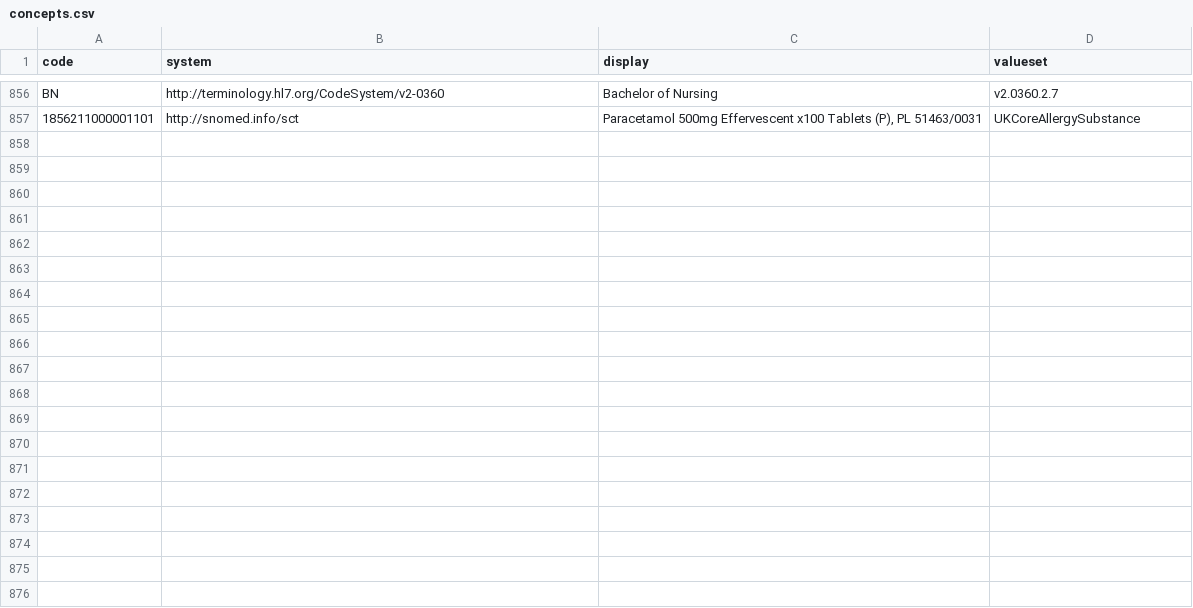
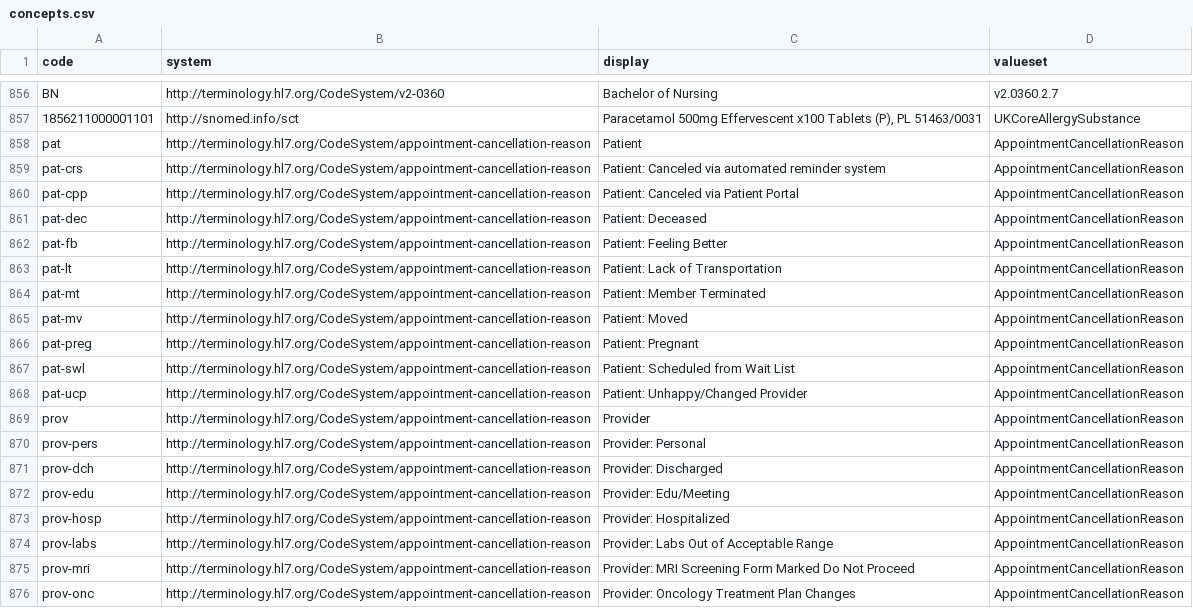
Before and after one commit to gecBurton/fhirlight, a CSV file: api/migrations/concepts.csv, drawn as a sheet; only a part is shown, gaps mark what is left out; the diff covers the shown part only.

Commit message:
maximal-Appointment (#76)

```diff
--- a/api/migrations/concepts.csv
+++ b/api/migrations/concepts.csv
@@ -857 +857,20 @@
 "1856211000001101", "http://snomed.info/sct", "Paracetamol 500mg Effervescent x100 Tablets (P), PL 51463/0031", "UKCoreAllergySubstance"
+"pat", "http://terminology.hl7.org/CodeSystem/appointment-cancellation-reason", "Patient", "AppointmentCancellationReason"
+"pat-crs", "http://terminology.hl7.org/CodeSystem/appointment-cancellation-reason", "Patient: Canceled via automated reminder system", "AppointmentCancellationReason"
+"pat-cpp", "http://terminology.hl7.org/CodeSystem/appointment-cancellation-reason", "Patient: Canceled via Patient Portal", "AppointmentCancellationReason"
+"pat-dec", "http://terminology.hl7.org/CodeSystem/appointment-cancellation-reason", "Patient: Deceased", "AppointmentCancellationReason"
+"pat-fb", "http://terminology.hl7.org/CodeSystem/appointment-cancellation-reason", "Patient: Feeling Better", "AppointmentCancellationReason"
+"pat-lt", "http://terminology.hl7.org/CodeSystem/appointment-cancellation-reason", "Patient: Lack of Transportation", "AppointmentCancellationReason"
+"pat-mt", "http://terminology.hl7.org/CodeSystem/appointment-cancellation-reason", "Patient: Member Terminated", "AppointmentCancellationReason"
+"pat-mv", "http://terminology.hl7.org/CodeSystem/appointment-cancellation-reason", "Patient: Moved", "AppointmentCancellationReason"
+"pat-preg", "http://terminology.hl7.org/CodeSystem/appointment-cancellation-reason", "Patient: Pregnant", "AppointmentCancellationReason"
+"pat-swl", "http://terminology.hl7.org/CodeSystem/appointment-cancellation-reason", "Patient: Scheduled from Wait List", "AppointmentCancellationReason"
+"pat-ucp", "http://terminology.hl7.org/CodeSystem/appointment-cancellation-reason", "Patient: Unhappy/Changed Provider", "AppointmentCancellationReason"
+"prov", "http://terminology.hl7.org/CodeSystem/appointment-cancellation-reason", "Provider", "AppointmentCancellationReason"
+"prov-pers", "http://terminology.hl7.org/CodeSystem/appointment-cancellation-reason", "Provider: Personal", "AppointmentCancellationReason"
+"prov-dch", "http://terminology.hl7.org/CodeSystem/appointment-cancellation-reason", "Provider: Discharged", "AppointmentCancellationReason"
+"prov-edu", "http://terminology.hl7.org/CodeSystem/appointment-cancellation-reason", "Provider: Edu/Meeting", "AppointmentCancellationReason"
+"prov-hosp", "http://terminology.hl7.org/CodeSystem/appointment-cancellation-reason", "Provider: Hospitalized", "AppointmentCancellationReason"
+"prov-labs", "http://terminology.hl7.org/CodeSystem/appointment-cancellation-reason", "Provider: Labs Out of Acceptable Range", "AppointmentCancellationReason"
+"prov-mri", "http://terminology.hl7.org/CodeSystem/appointment-cancellation-reason", "Provider: MRI Screening Form Marked Do Not Proceed", "AppointmentCancellationReason"
+"prov-onc", "http://terminology.hl7.org/CodeSystem/appointment-cancellation-reason", "Provider: Oncology Treatment Plan Changes", "AppointmentCancellationReason"
```
Also changed, not shown: 13 added rows elsewhere in this file, 9 other files.
